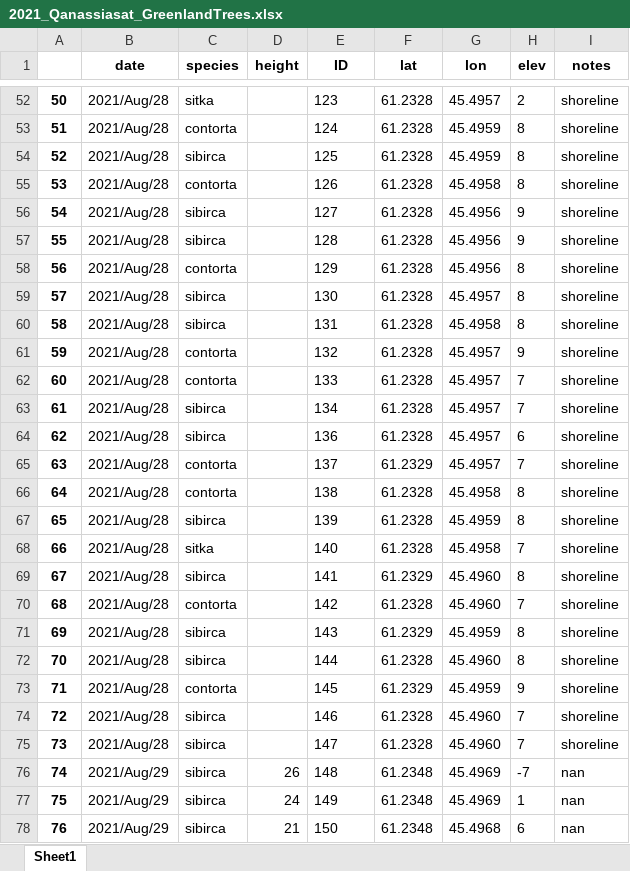
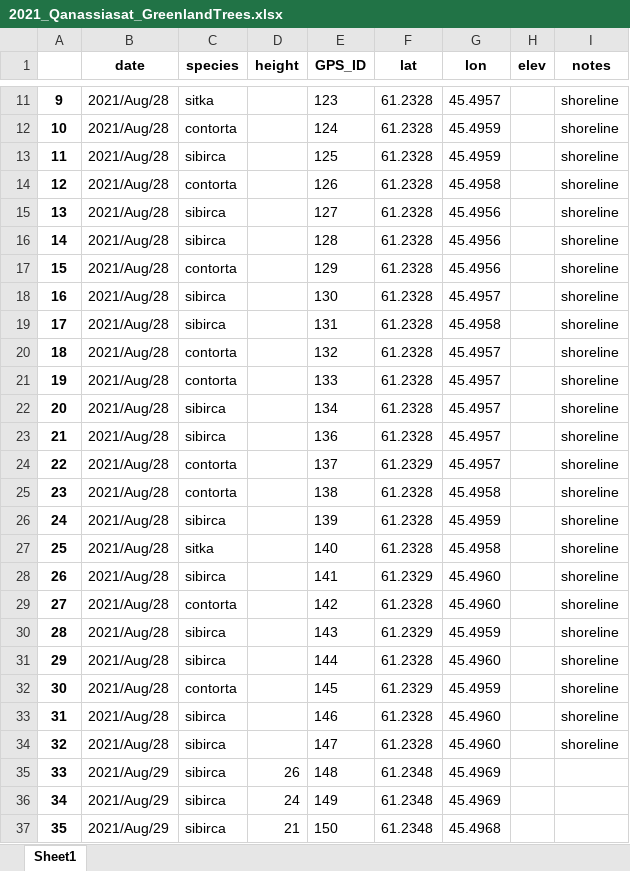
Before and after one commit to jasonebox/GreenlandTrees, an Excel workbook: geodata/2021_Qanassiasat_GreenlandTrees.xlsx, sheet Sheet1, drawn as a sheet; only a part is shown, gaps mark what is left out; values as stored, in another font and other column widths than the file's, no borders; addresses are those after the commit; the diff covers the shown part only; the diff names each change by its address in the sheet, - before the commit and + after, or states it on an @@ line.

```diff
--- a/geodata/2021_Qanassiasat_GreenlandTrees.xlsx (sheet Sheet1)
+++ b/geodata/2021_Qanassiasat_GreenlandTrees.xlsx (sheet Sheet1)
-E1: ID
+E1: GPS_ID
@@ column A renumbered from row 5 down @@
-H11 (elev): 2
+H11 (elev): (empty)
-H12:H14 (elev): 8
+H12:H14 (elev): (empty)
-H15:H16 (elev): 9
+H15:H16 (elev): (empty)
-H17:H19 (elev): 8
+H17:H19 (elev): (empty)
-H20 (elev): 9
+H20 (elev): (empty)
-H21:H22 (elev): 7
+H21:H22 (elev): (empty)
-H23 (elev): 6
+H23 (elev): (empty)
-H24 (elev): 7
+H24 (elev): (empty)
-H25:H26 (elev): 8
+H25:H26 (elev): (empty)
-H27 (elev): 7
+H27 (elev): (empty)
-H28 (elev): 8
+H28 (elev): (empty)
-H29 (elev): 7
+H29 (elev): (empty)
-H30:H31 (elev): 8
+H30:H31 (elev): (empty)
-H32 (elev): 9
+H32 (elev): (empty)
-H33:H34 (elev): 7
+H33:H34 (elev): (empty)
-H35 (elev): -7
+H35 (elev): (empty)
-I35:I37 (notes): nan
+I35:I37 (notes): (empty)
-H36 (elev): 1
+H36 (elev): (empty)
-H37 (elev): 6
+H37 (elev): (empty)
```
Also changed, not shown: 41 removed rows and 28 edited cells elsewhere in this sheet, geodata/2022_Qanassiasat_GreenlandTrees.xlsx, 5 other files.
